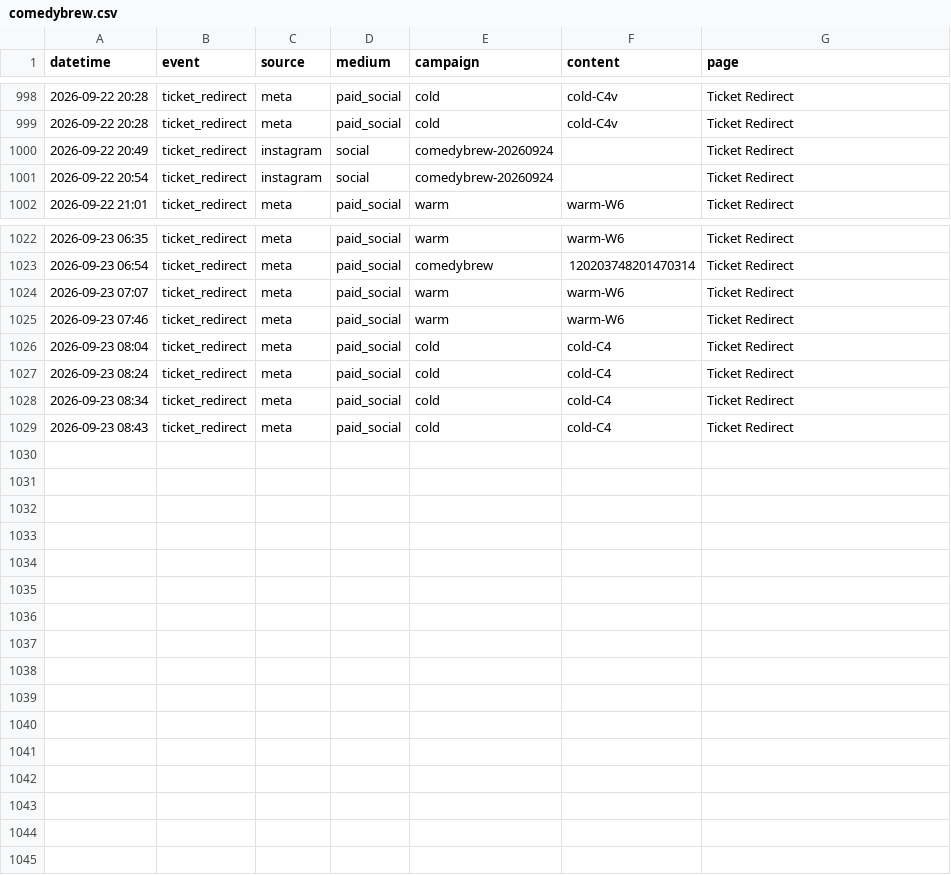
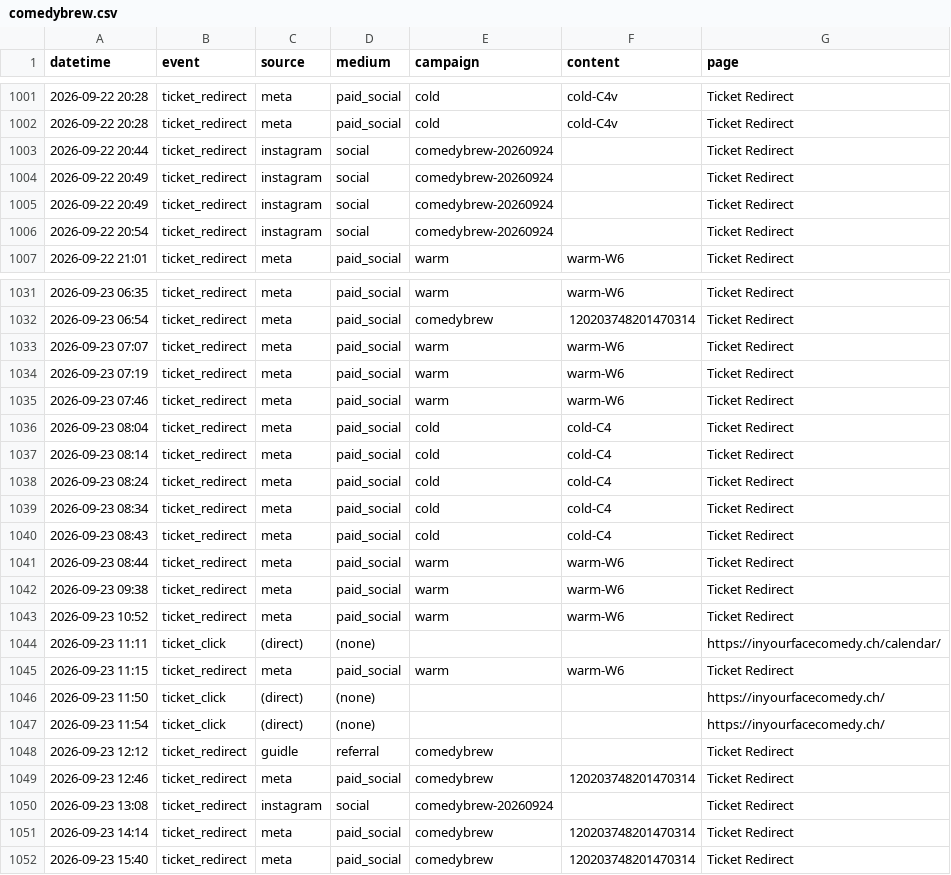
Before and after one commit to harryf/inyourfacecomedy, a CSV file: assets/reports/comedybrew.csv, drawn as a sheet; only a part is shown, gaps mark what is left out; the diff covers the shown part only.

Commit message:
chore: refresh show traffic reports from GA

```diff
--- a/assets/reports/comedybrew.csv
+++ b/assets/reports/comedybrew.csv
@@ -999,2 +1002,4 @@ datetime,event,source,medium,campaign,content,page
 2026-09-22 20:28,ticket_redirect,meta,paid_social,cold,cold-C4v,Ticket Redirect
+2026-09-22 20:44,ticket_redirect,instagram,social,comedybrew-20260924,,Ticket Redirect
+2026-09-22 20:49,ticket_redirect,instagram,social,comedybrew-20260924,,Ticket Redirect
 2026-09-22 20:49,ticket_redirect,instagram,social,comedybrew-20260924,,Ticket Redirect
@@ -1024,4 +1033,6 @@ datetime,event,source,medium,campaign,content,page
 2026-09-23 07:07,ticket_redirect,meta,paid_social,warm,warm-W6,Ticket Redirect
+2026-09-23 07:19,ticket_redirect,meta,paid_social,warm,warm-W6,Ticket Redirect
 2026-09-23 07:46,ticket_redirect,meta,paid_social,warm,warm-W6,Ticket Redirect
 2026-09-23 08:04,ticket_redirect,meta,paid_social,cold,cold-C4,Ticket Redirect
+2026-09-23 08:14,ticket_redirect,meta,paid_social,cold,cold-C4,Ticket Redirect
 2026-09-23 08:24,ticket_redirect,meta,paid_social,cold,cold-C4,Ticket Redirect
@@ -1029 +1040,13 @@ datetime,event,source,medium,campaign,content,page
 2026-09-23 08:43,ticket_redirect,meta,paid_social,cold,cold-C4,Ticket Redirect
+2026-09-23 08:44,ticket_redirect,meta,paid_social,warm,warm-W6,Ticket Redirect
+2026-09-23 09:38,ticket_redirect,meta,paid_social,warm,warm-W6,Ticket Redirect
+2026-09-23 10:52,ticket_redirect,meta,paid_social,warm,warm-W6,Ticket Redirect
+2026-09-23 11:11,ticket_click,(direct),(none),,,https://inyourfacecomedy.ch/calendar/
+2026-09-23 11:15,ticket_redirect,meta,paid_social,warm,warm-W6,Ticket Redirect
+2026-09-23 11:50,ticket_click,(direct),(none),,,https://inyourfacecomedy.ch/
+2026-09-23 11:54,ticket_click,(direct),(none),,,https://inyourfacecomedy.ch/
+2026-09-23 12:12,ticket_redirect,guidle,referral,comedybrew,,Ticket Redirect
+2026-09-23 12:46,ticket_redirect,meta,paid_social,comedybrew,120203748201470314,Ticket Redirect
+2026-09-23 13:08,ticket_redirect,instagram,social,comedybrew-20260924,,Ticket Redirect
+2026-09-23 14:14,ticket_redirect,meta,paid_social,comedybrew,120203748201470314,Ticket Redirect
+2026-09-23 15:40,ticket_redirect,meta,paid_social,comedybrew,120203748201470314,Ticket Redirect
```
Also changed, not shown: 8 added rows, 1 removed row, 1 moved row and 14 edited cells elsewhere in this file, assets/reports/gratis-zum-mitnehmen.csv, assets/reports/jackpotcomedy.csv, 14 other files.
